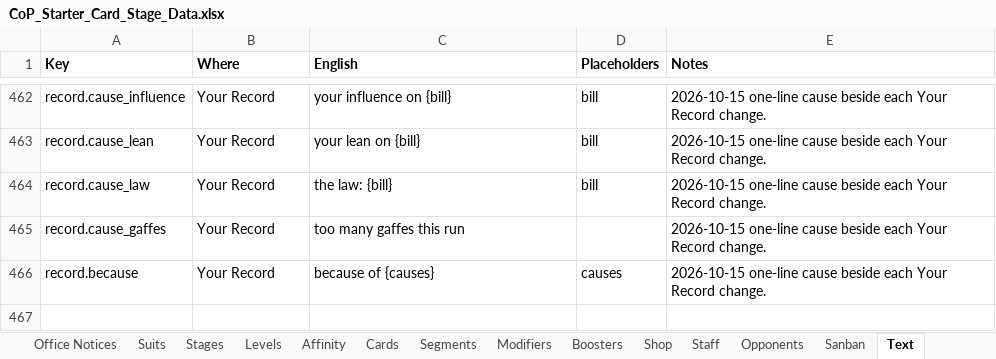
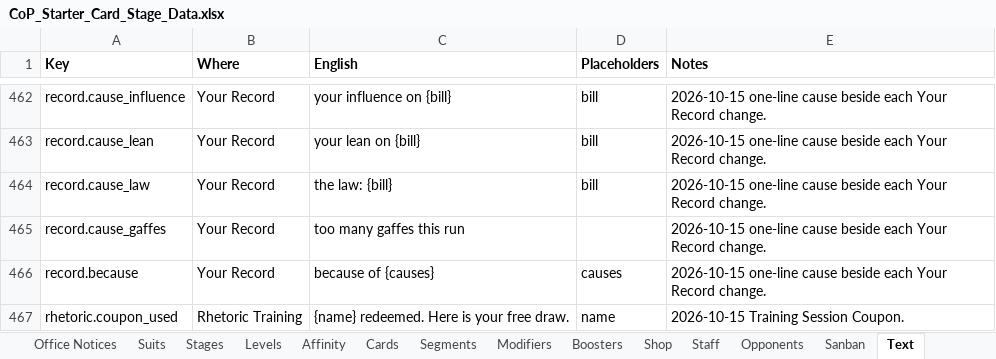
Before and after one commit to Lotusmonogatari/CoP-Deckbuilder, an Excel workbook: design/CoP_Starter_Card_Stage_Data.xlsx, sheet Text, drawn as a sheet; only a part is shown, gaps mark what is left out; values as stored, in another font and other column widths than the file's, no borders; the diff names each change by its address in the sheet, - before the commit and + after, or states it on an @@ line.

```diff
--- a/design/CoP_Starter_Card_Stage_Data.xlsx (sheet Text)
+++ b/design/CoP_Starter_Card_Stage_Data.xlsx (sheet Text)
+row 467: rhetoric.coupon_used | Rhetoric Training | {name} redeemed. Here is your free draw. | name | 2026-10-15 Training Session Coupon.
```
Also changed, not shown: sheet Shop, 11 other files.
